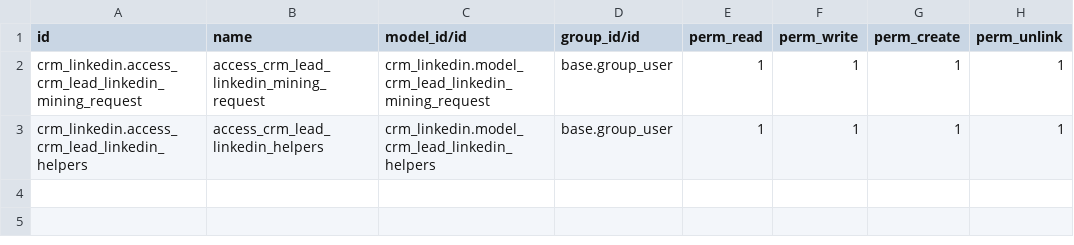
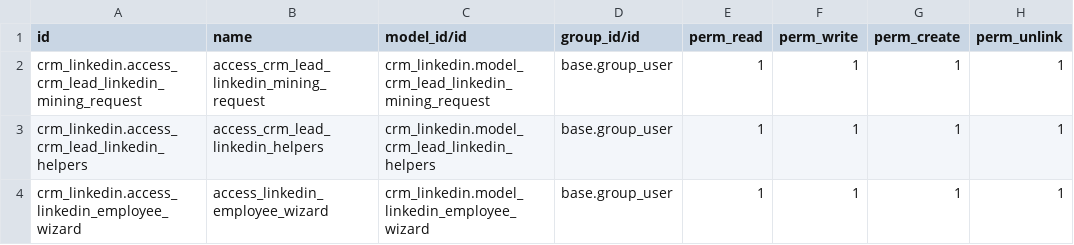
Before and after one commit to vertelab/odoo-crm, a CSV file: crm_linkedin/security/ir.model.access.csv, drawn as a sheet; the diff names each change by its address in the sheet, - before the commit and + after, or states it on an @@ line.

Commit message:
migrated crm_bolagsfakta to 17.0 and sync leads from linkedin

```diff
--- a/crm_linkedin/security/ir.model.access.csv
+++ b/crm_linkedin/security/ir.model.access.csv
+row 4: crm_linkedin.access_linkedin_employee_wizard | access_linkedin_employee_wizard | crm_linkedin.model_linkedin_employee_wizard | base.group_user | 1 | 1 | 1 | 1
```
Also changed, not shown: 27 other files.
